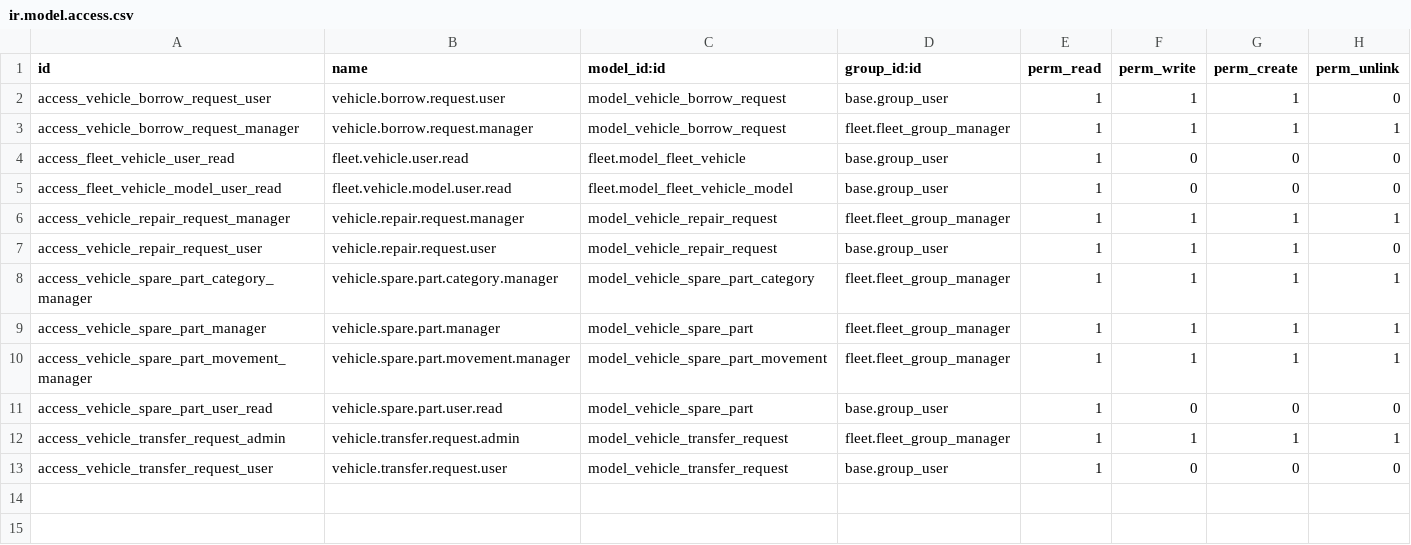
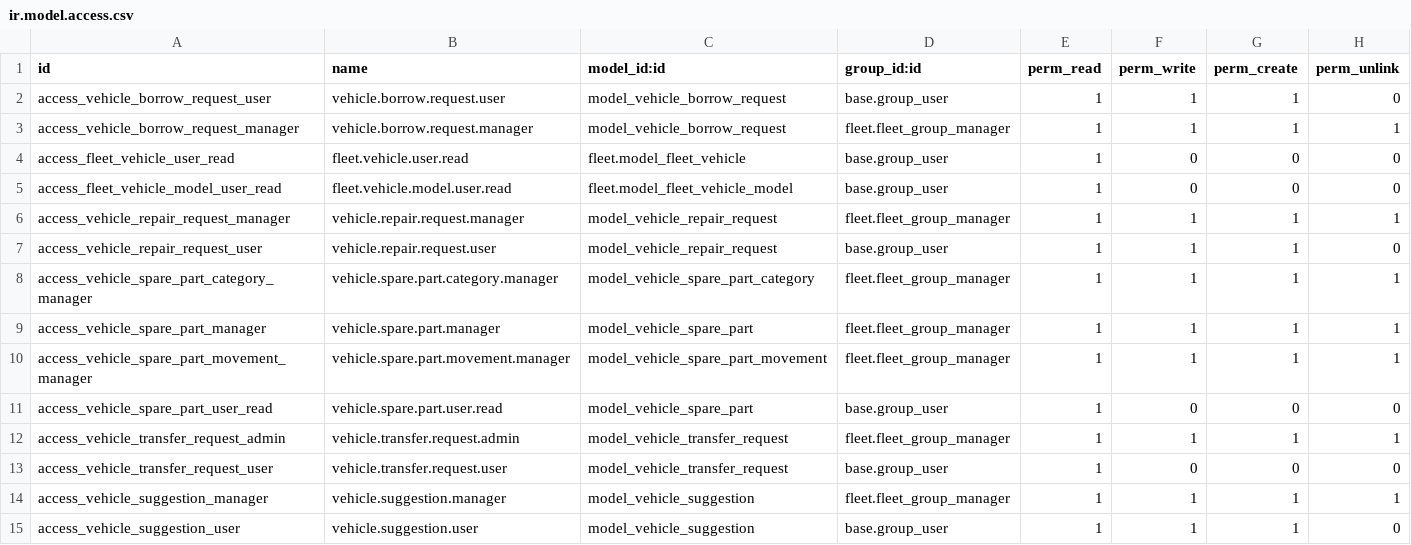
Before and after one commit to ittqs1986/Automotive, a CSV file: security/ir.model.access.csv, drawn as a sheet; the diff names each change by its address in the sheet, - before the commit and + after, or states it on an @@ line.

Commit message:
Feat: Add Anonymous Suggestions & Confirm Spare Part Delete with Real-time Stock Return

```diff
--- a/security/ir.model.access.csv
+++ b/security/ir.model.access.csv
+row 14: access_vehicle_suggestion_manager | vehicle.suggestion.manager | model_vehicle_suggestion | fleet.fleet_group_manager | 1 | 1 | 1 | 1
+row 15: access_vehicle_suggestion_user | vehicle.suggestion.user | model_vehicle_suggestion | base.group_user | 1 | 1 | 1 | 0
```
Also changed, not shown: 6 other files.
